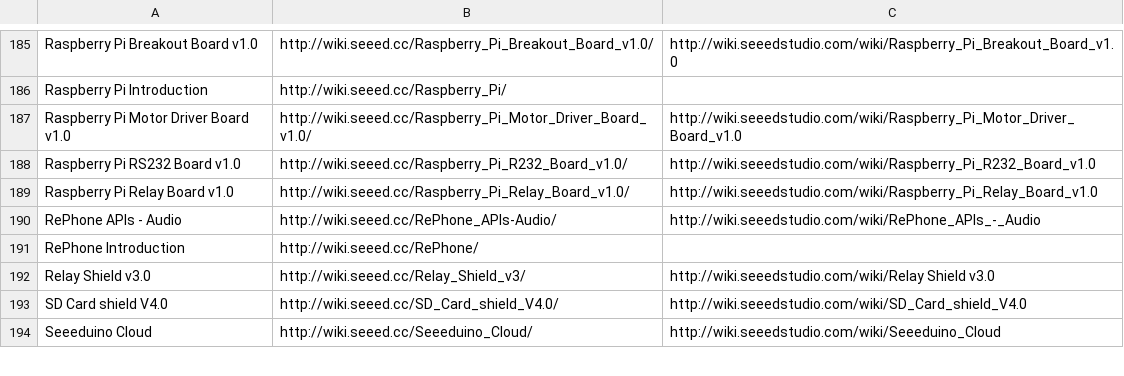
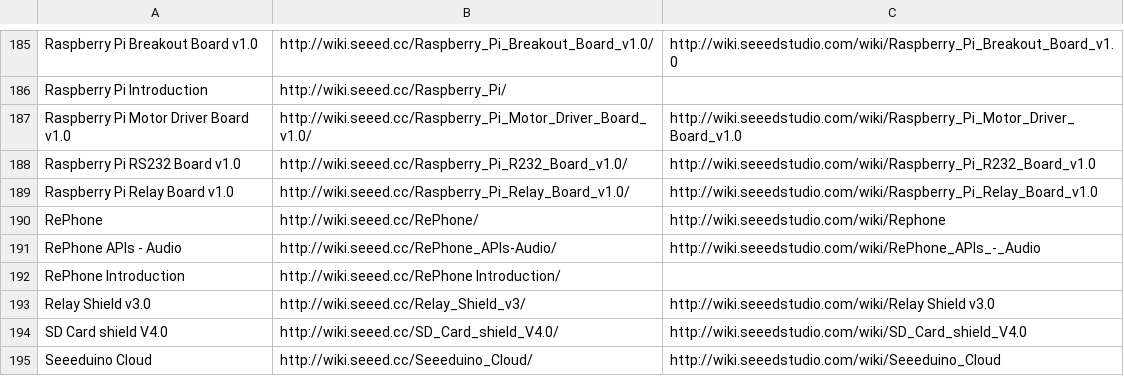
Before and after one commit to SeeedDocument/Seeed-WiKi, a CSV file: OldWiki-NewWiki-Mapping.csv, drawn as a sheet; only a part is shown, gaps mark what is left out.

```diff
--- a/OldWiki-NewWiki-Mapping.csv
+++ b/OldWiki-NewWiki-Mapping.csv
@@ -189,4 +189,5 @@ Raspberry Pi RS232 Board v1.0,http://wiki.seeed.cc/Raspberry_Pi_R232_Board_v1.0/
 Raspberry Pi Relay Board v1.0,http://wiki.seeed.cc/Raspberry_Pi_Relay_Board_v1.0/,http://wiki.seeedstudio.com/wiki/Raspberry_Pi_Relay_Board_v1.0
+RePhone,http://wiki.seeed.cc/RePhone/,http://wiki.seeedstudio.com/wiki/Rephone
 RePhone APIs - Audio,http://wiki.seeed.cc/RePhone_APIs-Audio/,http://wiki.seeedstudio.com/wiki/RePhone_APIs_-_Audio
-RePhone Introduction,http://wiki.seeed.cc/RePhone/,
+RePhone Introduction,http://wiki.seeed.cc/RePhone Introduction/,
 Relay Shield v3.0,http://wiki.seeed.cc/Relay_Shield_v3/,http://wiki.seeedstudio.com/wiki/Relay Shield v3.0
```
Also changed, not shown: 4 other files.
